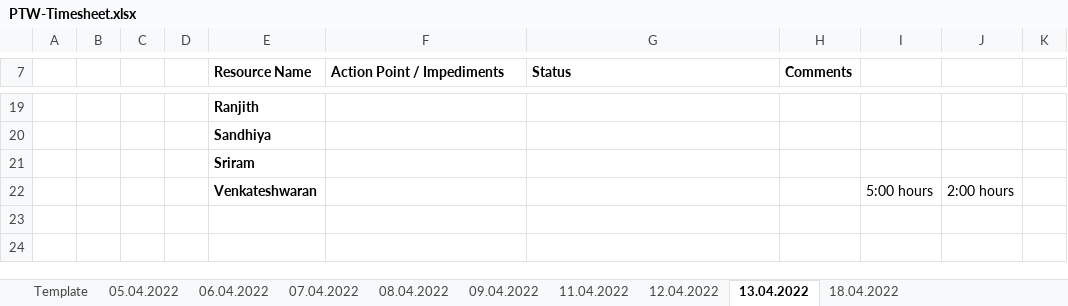
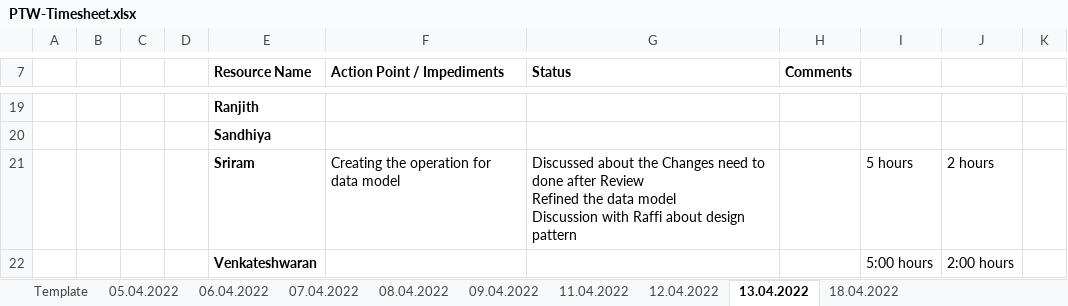
Before and after one commit to arvi9/ASPNet-WebAPI-Anngular-Project, an Excel workbook: Aurora/Process/PTW-Timesheet.xlsx, sheet 13.04.2022, drawn as a sheet; only a part is shown, gaps mark what is left out; values as stored, in another font and other column widths than the file's, no borders; removed rows and columns are numbered as before the commit, all else as after; ↵ is a line break in a cell; the diff names each change by its address in the sheet, - before the commit and + after, or states it on an @@ line.

Commit message:
Updated time sheet-Sriram

```diff
--- a/Aurora/Process/PTW-Timesheet.xlsx (sheet 13.04.2022)
+++ b/Aurora/Process/PTW-Timesheet.xlsx (sheet 13.04.2022)
-row 21:  |  |  |  | Sriram
+row 21:  |  |  |  | Sriram | Creating the operation for data model | Discussed about the Changes need to done after Review ↵ Refined the data model ↵ Discussion with Raffi about design pattern |  | 5 hours | 2 hours
```
Also changed, not shown: sheet 18.04.2022, sheet 12.04.2022.
